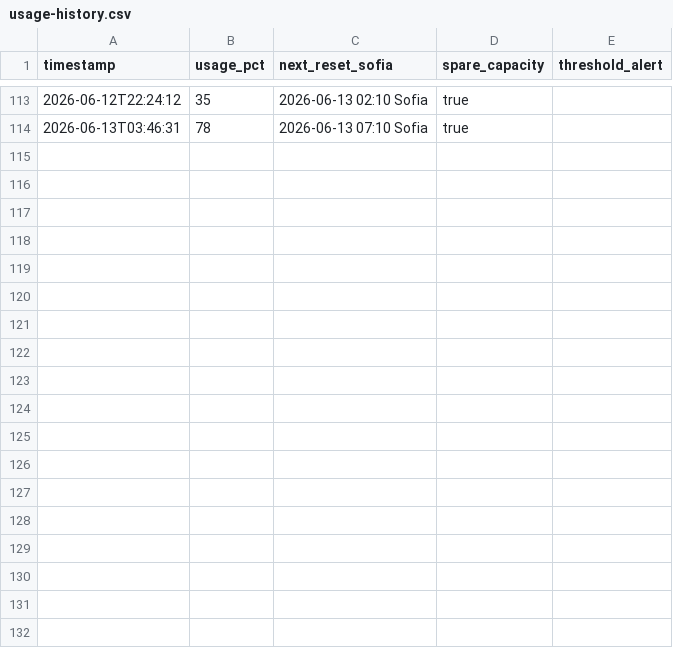
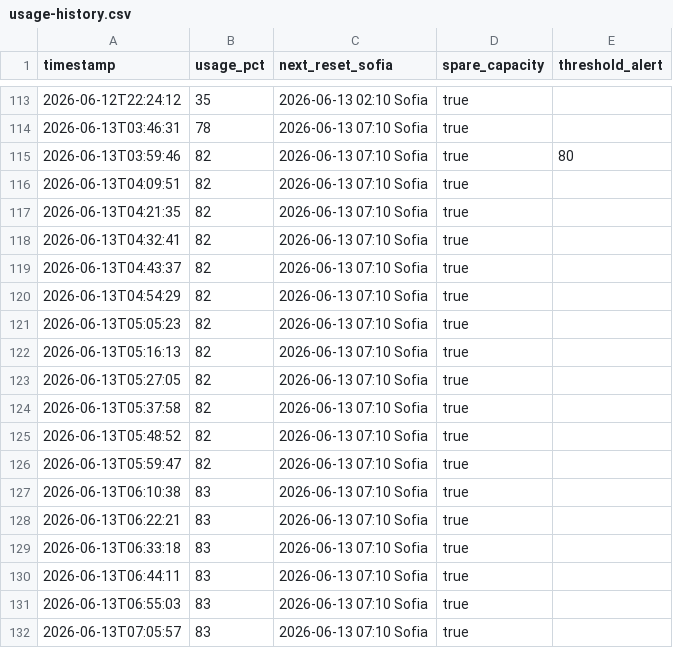
Before and after one commit to bot-io/programming, a CSV file: docs/Hermes/status/usage-history.csv, drawn as a sheet; only a part is shown, gaps mark what is left out; the diff names each change by its address in the sheet, - before the commit and + after, or states it on an @@ line.

```diff
--- a/docs/Hermes/status/usage-history.csv
+++ b/docs/Hermes/status/usage-history.csv
+row 115: 2026-06-13T03:59:46 | 82 | 2026-06-13 07:10 Sofia | true | 80
+row 116: 2026-06-13T04:09:51 | 82 | 2026-06-13 07:10 Sofia | true
+row 117: 2026-06-13T04:21:35 | 82 | 2026-06-13 07:10 Sofia | true
+row 118: 2026-06-13T04:32:41 | 82 | 2026-06-13 07:10 Sofia | true
+row 119: 2026-06-13T04:43:37 | 82 | 2026-06-13 07:10 Sofia | true
+row 120: 2026-06-13T04:54:29 | 82 | 2026-06-13 07:10 Sofia | true
+row 121: 2026-06-13T05:05:23 | 82 | 2026-06-13 07:10 Sofia | true
+row 122: 2026-06-13T05:16:13 | 82 | 2026-06-13 07:10 Sofia | true
+row 123: 2026-06-13T05:27:05 | 82 | 2026-06-13 07:10 Sofia | true
+row 124: 2026-06-13T05:37:58 | 82 | 2026-06-13 07:10 Sofia | true
+row 125: 2026-06-13T05:48:52 | 82 | 2026-06-13 07:10 Sofia | true
+row 126: 2026-06-13T05:59:47 | 82 | 2026-06-13 07:10 Sofia | true
+row 127: 2026-06-13T06:10:38 | 83 | 2026-06-13 07:10 Sofia | true
+row 128: 2026-06-13T06:22:21 | 83 | 2026-06-13 07:10 Sofia | true
+row 129: 2026-06-13T06:33:18 | 83 | 2026-06-13 07:10 Sofia | true
+row 130: 2026-06-13T06:44:11 | 83 | 2026-06-13 07:10 Sofia | true
+row 131: 2026-06-13T06:55:03 | 83 | 2026-06-13 07:10 Sofia | true
+row 132: 2026-06-13T07:05:57 | 83 | 2026-06-13 07:10 Sofia | true
```
Also changed, not shown: 8 other files.
